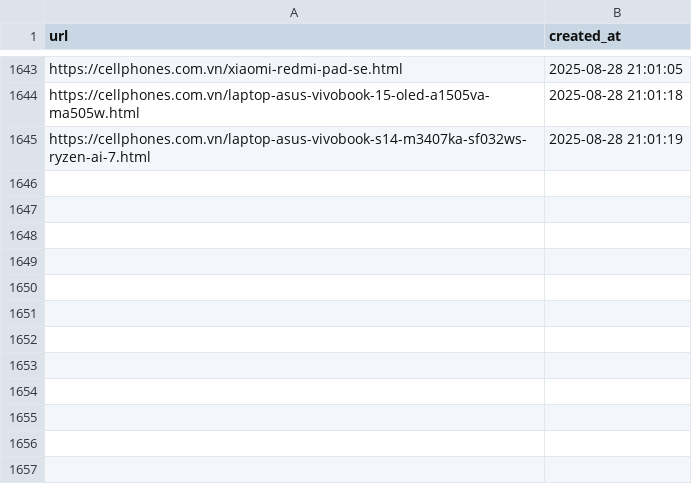
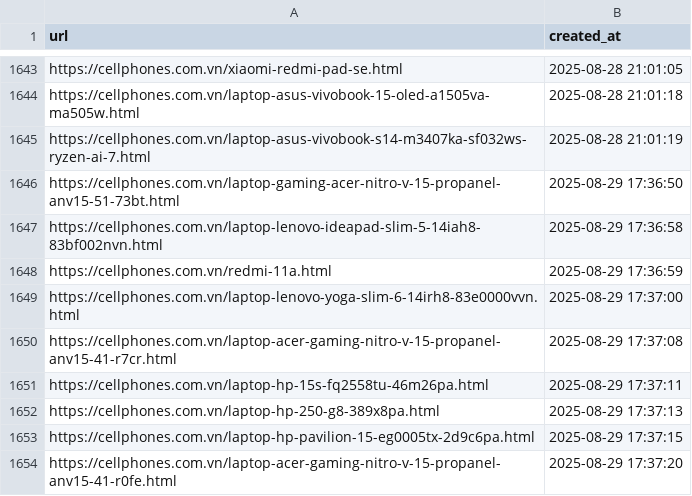
Before and after one commit to hylee-ace/c2dwh, a CSV file: data/crawled/cellphones_urls.csv (was data/crawled/cellphones.csv), drawn as a sheet; only a part is shown, gaps mark what is left out.

```diff
--- a/data/crawled/cellphones.csv
+++ b/data/crawled/cellphones_urls.csv
@@ -1645 +1645,10 @@ https://cellphones.com.vn/laptop-asus-vivobook-15-oled-a1505va-ma505w.html,2025-
 https://cellphones.com.vn/laptop-asus-vivobook-s14-m3407ka-sf032ws-ryzen-ai-7.html,2025-08-28 21:01:19
+https://cellphones.com.vn/laptop-gaming-acer-nitro-v-15-propanel-anv15-51-73bt.html,2025-08-29 17:36:50
+https://cellphones.com.vn/laptop-lenovo-ideapad-slim-5-14iah8-83bf002nvn.html,2025-08-29 17:36:58
+https://cellphones.com.vn/redmi-11a.html,2025-08-29 17:36:59
+https://cellphones.com.vn/laptop-lenovo-yoga-slim-6-14irh8-83e0000vvn.html,2025-08-29 17:37:00
+https://cellphones.com.vn/laptop-acer-gaming-nitro-v-15-propanel-anv15-41-r7cr.html,2025-08-29 17:37:08
+https://cellphones.com.vn/laptop-hp-15s-fq2558tu-46m26pa.html,2025-08-29 17:37:11
+https://cellphones.com.vn/laptop-hp-250-g8-389x8pa.html,2025-08-29 17:37:13
+https://cellphones.com.vn/laptop-hp-pavilion-15-eg0005tx-2d9c6pa.html,2025-08-29 17:37:15
+https://cellphones.com.vn/laptop-acer-gaming-nitro-v-15-propanel-anv15-41-r0fe.html,2025-08-29 17:37:20
```
Also changed, not shown: data/crawled/thegioididong_urls.csv, 8 other files.
